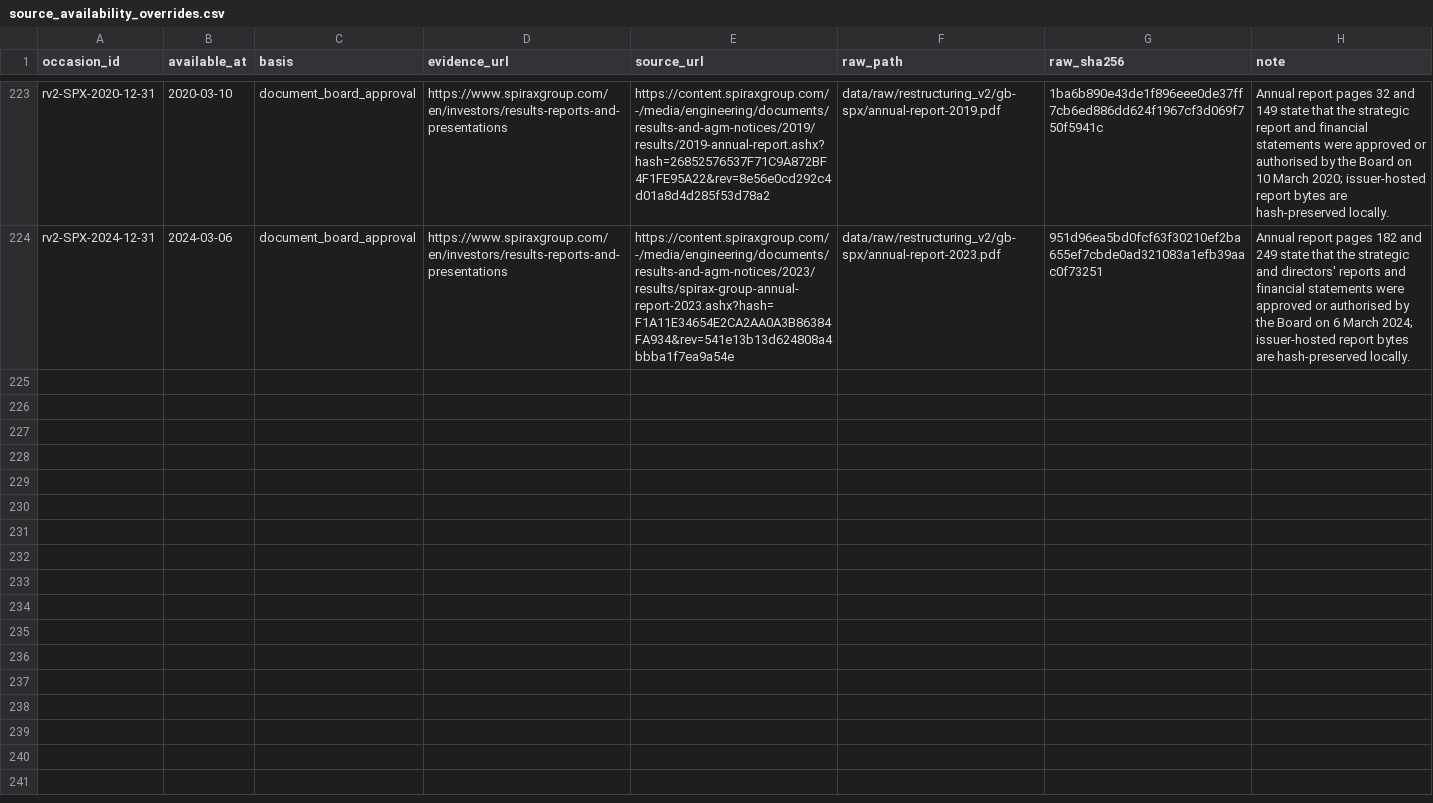
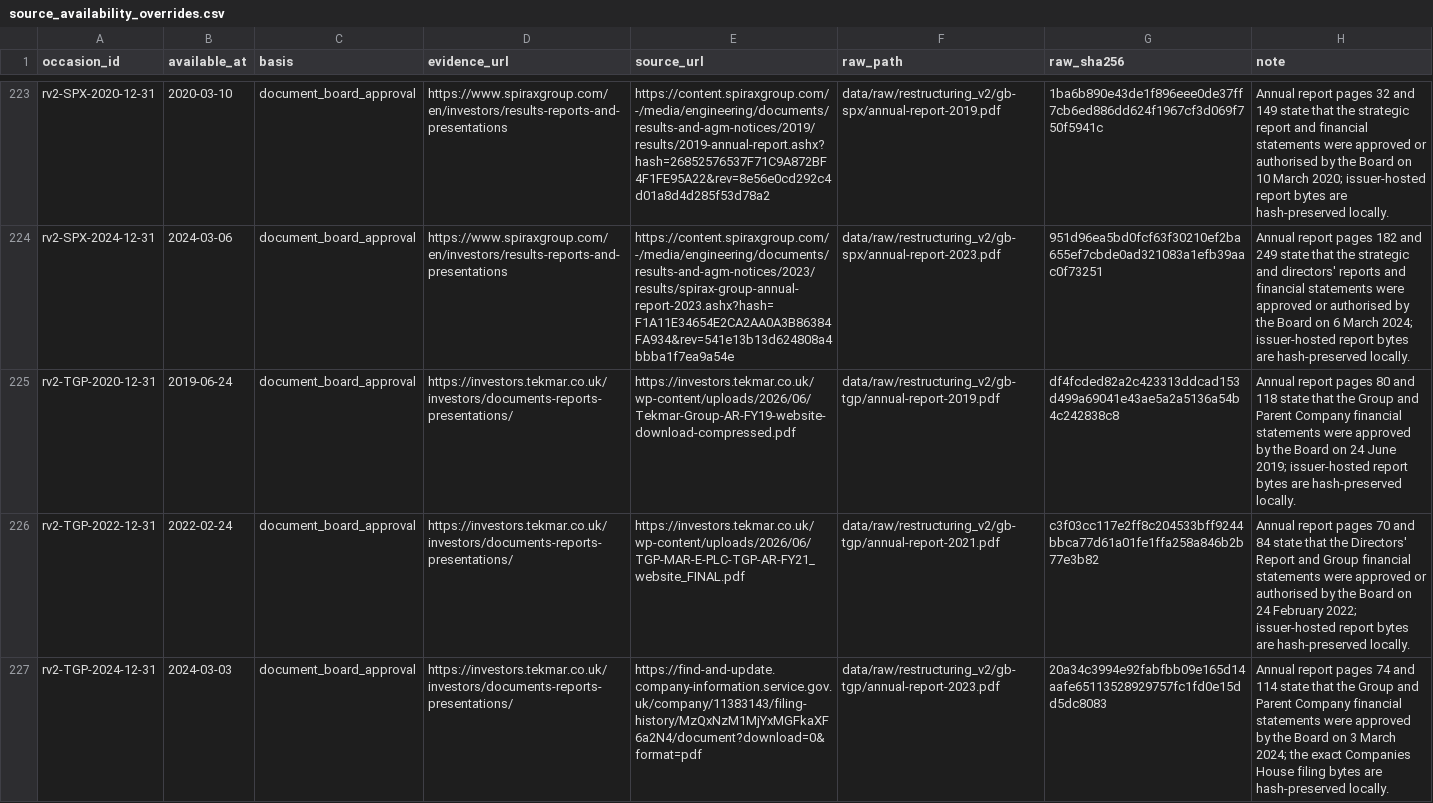
Before and after one commit to roseattridge-gif/piotw-intelligence, a CSV file: data/restructuring_v2/source_availability_overrides.csv, drawn as a sheet; only a part is shown, gaps mark what is left out; the diff names each change by its address in the sheet, - before the commit and + after, or states it on an @@ line.

Commit message:
Add Tekmar validation sources

```diff
--- a/data/restructuring_v2/source_availability_overrides.csv
+++ b/data/restructuring_v2/source_availability_overrides.csv
+row 225: rv2-TGP-2020-12-31 | 2019-06-24 | document_board_approval | https://investors.tekmar.co.uk/investors/documents-reports-presentations/ | https://investors.tekmar.co.uk/wp-content/uploads/2026/06/Tekmar-Group-AR-FY19-website-download-compressed.pdf | data/raw/restructuring_v2/gb-tgp/annual-report-2019.pdf | df4fcded82a2c423313ddcad153d499a69041e43ae5a2a5136a54b4c242838c8 | Annual report pages 80 and 118 state that the Group and Parent Company financial statements were approved by the Board on 24 June 2019; issuer-hosted report bytes are hash-preserved locally.
+row 226: rv2-TGP-2022-12-31 | 2022-02-24 | document_board_approval | https://investors.tekmar.co.uk/investors/documents-reports-presentations/ | https://investors.tekmar.co.uk/wp-content/uploads/2026/06/TGP-MAR-E-PLC-TGP-AR-FY21_website_FINAL.pdf | data/raw/restructuring_v2/gb-tgp/annual-report-2021.pdf | c3f03cc117e2ff8c204533bff9244bbca77d61a01fe1ffa258a846b2b77e3b82 | Annual report pages 70 and 84 state that the Directors' Report and Group financial statements were approved or authorised by the Board on 24 February 2022; issuer-hosted report bytes are hash-preserved locally.
+row 227: rv2-TGP-2024-12-31 | 2024-03-03 | document_board_approval | https://investors.tekmar.co.uk/investors/documents-reports-presentations/ | https://find-and-update.company-information.service.gov.uk/company/11383143/filing-history/MzQxNzM1MjYxMGFkaXF6a2N4/document?download=0&format=pdf | data/raw/restructuring_v2/gb-tgp/annual-report-2023.pdf | 20a34c3994e92fabfbb09e165d14aafe65113528929757fc1fd0e15dd5dc8083 | Annual report pages 74 and 114 state that the Group and Parent Company financial statements were approved by the Board on 3 March 2024; the exact Companies House filing bytes are hash-preserved locally.
```
Also changed, not shown: data/restructuring_v2/official_source_registry.csv, 2 other files.
